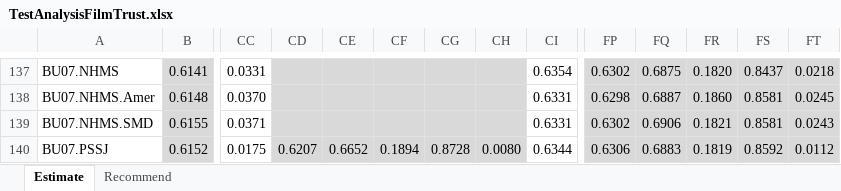
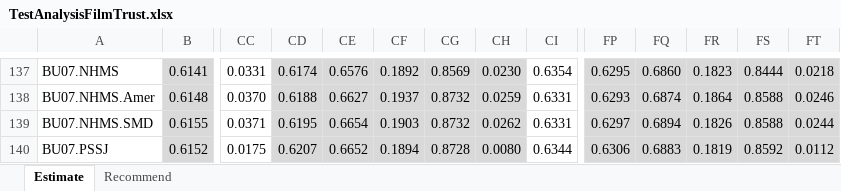
Before and after one commit to locnguyenacademic/sim, an Excel workbook: 4_testing/neighborcf/filmtrust/2022.05.19-big/TestAnalysisFilmTrust.xlsx, sheet Estimate, drawn as a sheet; only a part is shown, gaps mark what is left out; values as stored, in another font and other column widths than the file's, no borders; the diff covers the shown part only; the diff names each change by its address in the sheet, - before the commit and + after, or states it on an @@ line.

```diff
--- a/4_testing/neighborcf/filmtrust/2022.05.19-big/TestAnalysisFilmTrust.xlsx (sheet Estimate)
+++ b/4_testing/neighborcf/filmtrust/2022.05.19-big/TestAnalysisFilmTrust.xlsx (sheet Estimate)
-CD137: (empty)
+CD137: 0.6174
-CE137: (empty)
+CE137: 0.6576
-CF137: (empty)
+CF137: 0.1892
-CG137: (empty)
+CG137: 0.8569
-CH137: (empty)
+CH137: 0.0230
-FP137: 0.6302
+FP137: 0.6295
-FQ137: 0.6875
+FQ137: 0.6860
-FR137: 0.1820
+FR137: 0.1823
-FS137: 0.8437
+FS137: 0.8444
-CD138: (empty)
+CD138: 0.6188
-CE138: (empty)
+CE138: 0.6627
-CF138: (empty)
+CF138: 0.1937
-CG138:CG139: (empty)
+CG138:CG139: 0.8732
-CH138: (empty)
+CH138: 0.0259
-FP138: 0.6298
+FP138: 0.6293
-FQ138: 0.6887
+FQ138: 0.6874
-FR138: 0.1860
+FR138: 0.1864
-FS138:FS139: 0.8581
+FS138:FS139: 0.8588
-FT138: 0.0245
+FT138: 0.0246
-CD139: (empty)
+CD139: 0.6195
-CE139: (empty)
+CE139: 0.6654
-CF139: (empty)
+CF139: 0.1903
-CH139: (empty)
+CH139: 0.0262
-FP139: 0.6302
+FP139: 0.6297
-FQ139: 0.6906
+FQ139: 0.6894
-FR139: 0.1821
+FR139: 0.1826
-FT139: 0.0243
+FT139: 0.0244
```
Also changed, not shown: 1075 edited cells elsewhere in this sheet, sheet Recommend.
